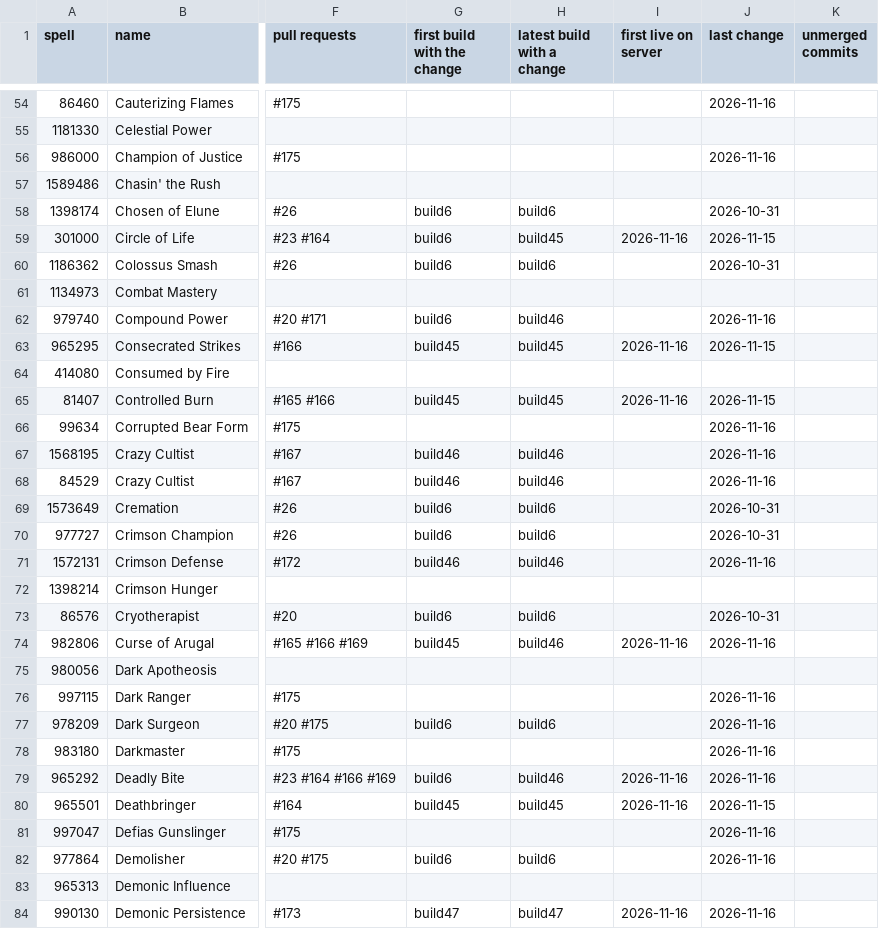
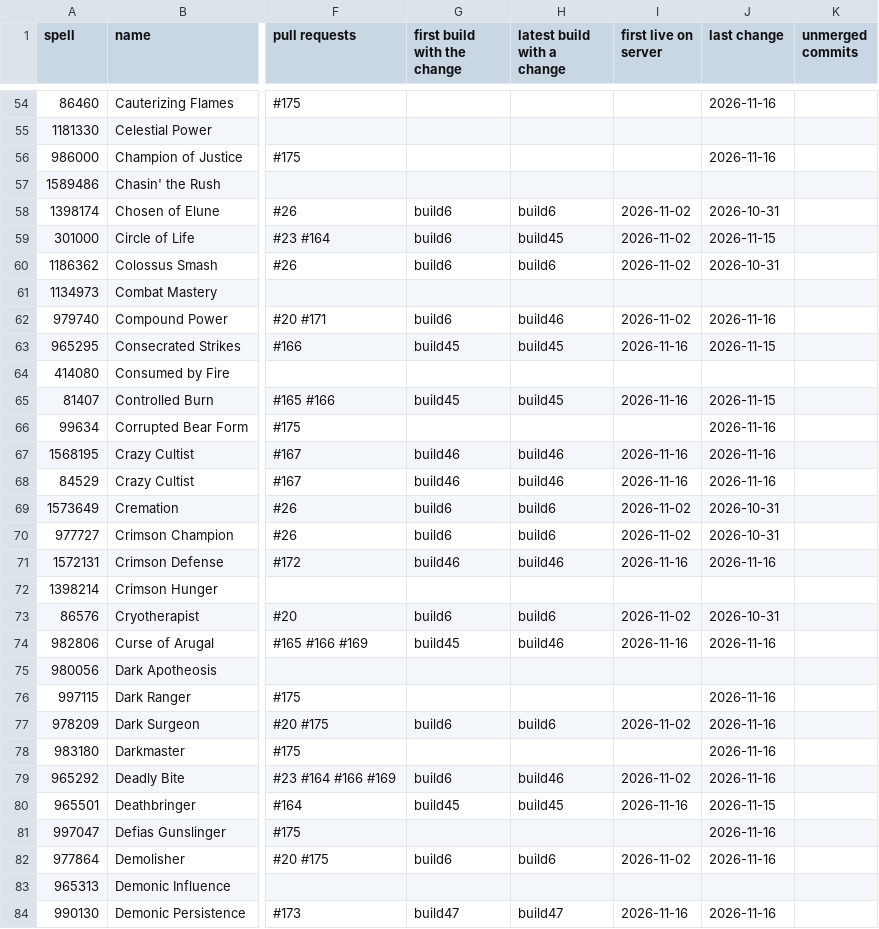
Before and after one commit to JaTynan/coa-wildcard-mystic, a CSV file: enchants/legendary-history.csv, drawn as a sheet; only a part is shown, gaps mark what is left out; the diff covers the shown part only; the diff names each change by its address in the sheet, - before the commit and + after, or states it on an @@ line.

```diff
--- a/enchants/legendary-history.csv
+++ b/enchants/legendary-history.csv
-I58 (first live on server): (empty)
+I58 (first live on server): 2026-11-02
-I59 (first live on server): 2026-11-16
+I59 (first live on server): 2026-11-02
-I60 (first live on server): (empty)
+I60 (first live on server): 2026-11-02
-I62 (first live on server): (empty)
+I62 (first live on server): 2026-11-02
-I67:I68 (first live on server): (empty)
+I67:I68 (first live on server): 2026-11-16
-I69:I70 (first live on server): (empty)
+I69:I70 (first live on server): 2026-11-02
-I71 (first live on server): (empty)
+I71 (first live on server): 2026-11-16
-I73 (first live on server): (empty)
+I73 (first live on server): 2026-11-02
-I77 (first live on server): (empty)
+I77 (first live on server): 2026-11-02
-I79 (first live on server): 2026-11-16
+I79 (first live on server): 2026-11-02
-I82 (first live on server): (empty)
+I82 (first live on server): 2026-11-02
```
Also changed, not shown: 101 edited cells elsewhere in this file, 2 other files.
